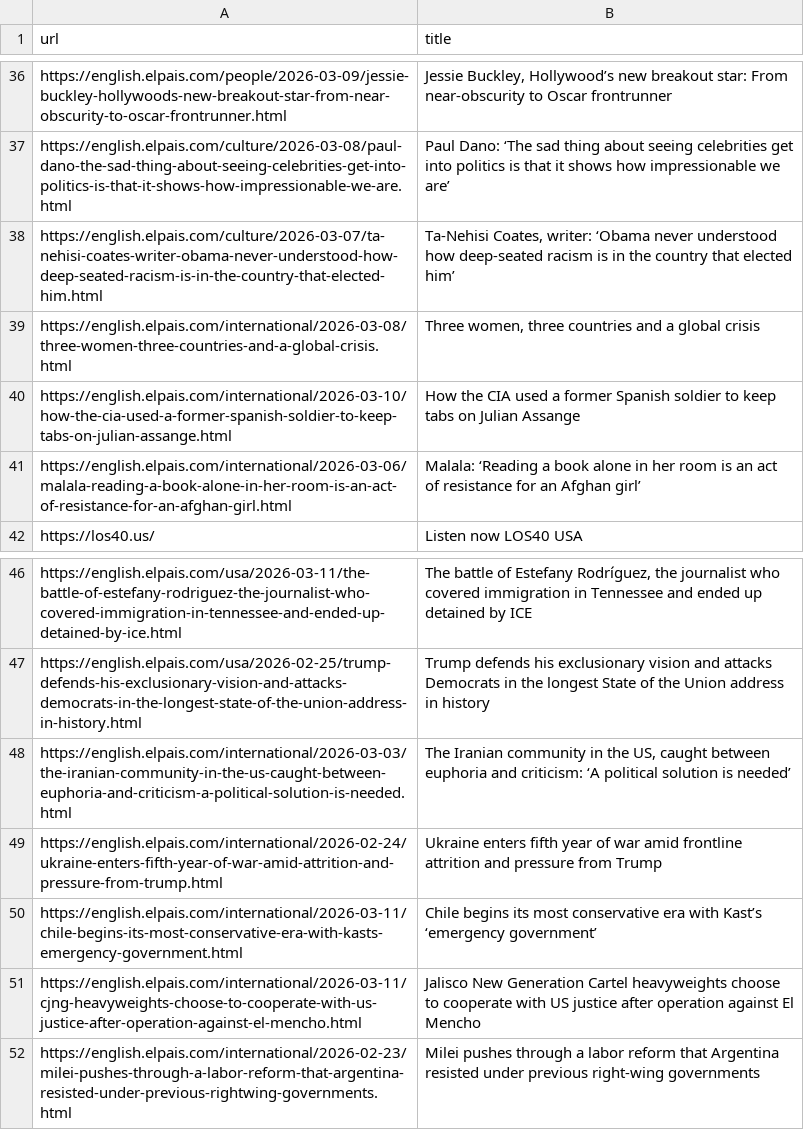
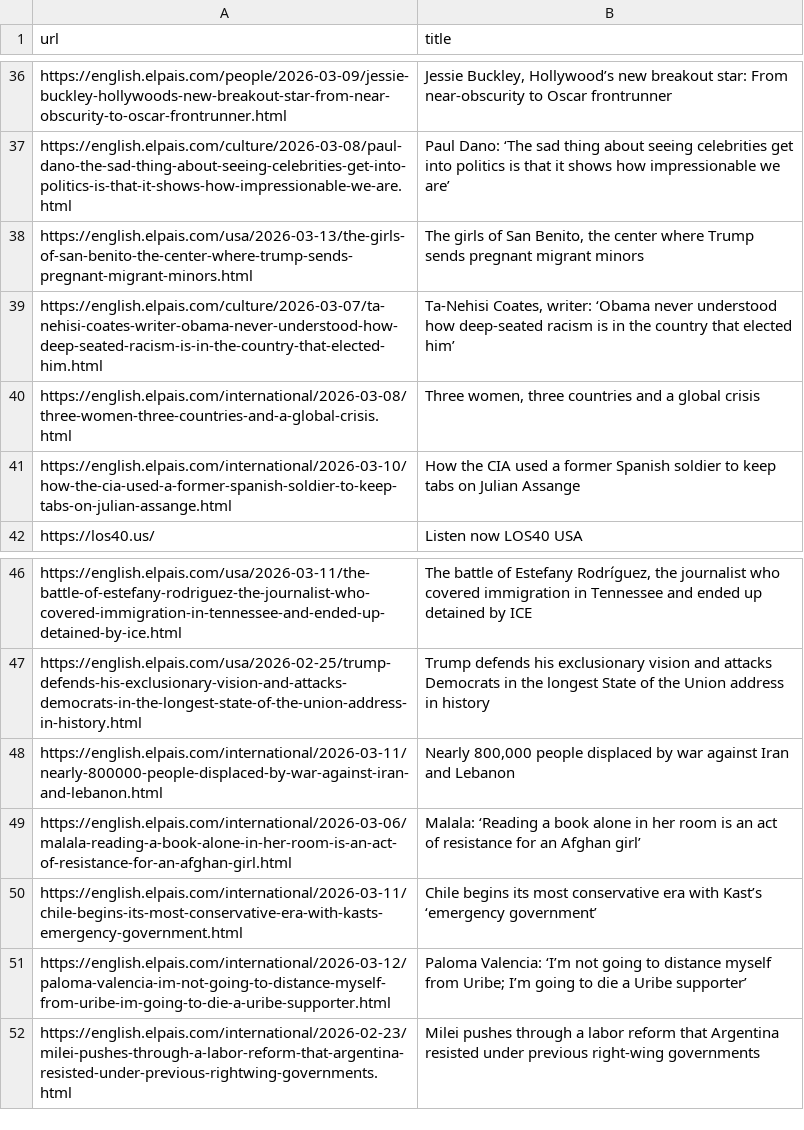
Before and after one commit to jsoma/scraper-sample, a CSV file: headlines.csv, drawn as a sheet; only a part is shown, gaps mark what is left out; the diff covers the shown part only.

```diff
--- a/headlines.csv
+++ b/headlines.csv
@@ -37,2 +37,3 @@ https://english.elpais.com/people/2026-03-09/jessie-buckley-hollywoods-new-break
 https://english.elpais.com/culture/2026-03-08/paul-dano-the-sad-thing-about-seeing-celebrities-get-into-politics-is-that-it-shows-how-impressionable-we-are.html,Paul Dano: ‘The sad thing about seeing celebrities get into politics is that it shows how impressionable we are’
+https://english.elpais.com/usa/2026-03-13/the-girls-of-san-benito-the-center-where-trump-sends-pregnant-migrant-minors.html,"The girls of San Benito, the center where Trump sends pregnant migrant minors"
 https://english.elpais.com/culture/2026-03-07/ta-nehisi-coates-writer-obama-never-understood-how-deep-seated-racism-is-in-the-country-that-elected-him.html,"Ta-Nehisi Coates, writer: ‘Obama never understood how deep-seated racism is in the country that elected him’   "
@@ -40,3 +41,2 @@ https://english.elpais.com/international/2026-03-08/three-women-three-countries-
 https://english.elpais.com/international/2026-03-10/how-the-cia-used-a-former-spanish-soldier-to-keep-tabs-on-julian-assange.html,How the CIA used a former Spanish soldier to keep tabs on Julian Assange
-https://english.elpais.com/international/2026-03-06/malala-reading-a-book-alone-in-her-room-is-an-act-of-resistance-for-an-afghan-girl.html,Malala: ‘Reading a book alone in her room is an act of resistance for an Afghan girl’
 https://los40.us/,Listen now LOS40 USA
@@ -47,6 +47,6 @@ https://english.elpais.com/usa/2026-03-11/the-battle-of-estefany-rodriguez-the-j
 https://english.elpais.com/usa/2026-02-25/trump-defends-his-exclusionary-vision-and-attacks-democrats-in-the-longest-state-of-the-union-address-in-history.html,Trump defends his exclusionary vision and attacks Democrats in the longest State of the Union address in history
-https://english.elpais.com/international/2026-03-03/the-iranian-community-in-the-us-caught-between-euphoria-and-criticism-a-political-solution-is-needed.html,"The Iranian community in the US, caught between euphoria and criticism: ‘A political solution is needed’"
-https://english.elpais.com/international/2026-02-24/ukraine-enters-fifth-year-of-war-amid-attrition-and-pressure-from-trump.html,Ukraine enters fifth year of war amid frontline attrition and pressure from Trump
+https://english.elpais.com/international/2026-03-11/nearly-800000-people-displaced-by-war-against-iran-and-lebanon.html,"Nearly 800,000 people displaced by war against Iran and Lebanon "
+https://english.elpais.com/international/2026-03-06/malala-reading-a-book-alone-in-her-room-is-an-act-of-resistance-for-an-afghan-girl.html,Malala: ‘Reading a book alone in her room is an act of resistance for an Afghan girl’
 https://english.elpais.com/international/2026-03-11/chile-begins-its-most-conservative-era-with-kasts-emergency-government.html,Chile begins its most conservative era with Kast’s ‘emergency government’
-https://english.elpais.com/international/2026-03-11/cjng-heavyweights-choose-to-cooperate-with-us-justice-after-operation-against-el-mencho.html,Jalisco New Generation Cartel heavyweights choose to cooperate with US justice after operation against El Mencho
+https://english.elpais.com/international/2026-03-12/paloma-valencia-im-not-going-to-distance-myself-from-uribe-im-going-to-die-a-uribe-supporter.html,Paloma Valencia: ‘I’m not going to distance myself from Uribe; I’m going to die a Uribe supporter’
 https://english.elpais.com/international/2026-02-23/milei-pushes-through-a-labor-reform-that-argentina-resisted-under-previous-rightwing-governments.html,Milei pushes through a labor reform that Argentina resisted under previous right‑wing governments
```
Also changed, not shown: 17 added rows, 16 removed rows and 1 moved row elsewhere in this file.
